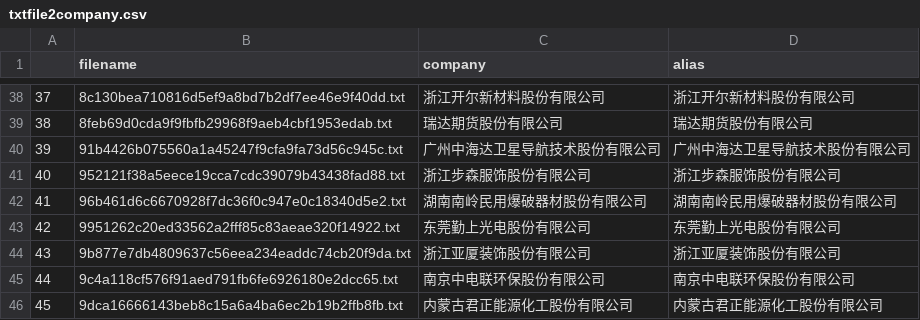
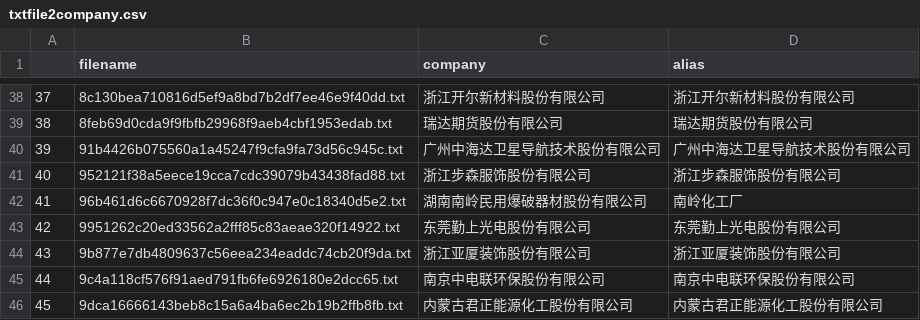
Before and after one commit to jxysoft/ChallengeAI, a CSV file: 2023bojin/data/stock_descriptions/txtfile2company.csv, drawn as a sheet; only a part is shown, gaps mark what is left out.

```diff
--- a/2023bojin/data/stock_descriptions/txtfile2company.csv
+++ b/2023bojin/data/stock_descriptions/txtfile2company.csv
@@ -41,3 +41,3 @@
 40,952121f38a5eece19cca7cdc39079b43438fad88.txt,浙江步森服饰股份有限公司,浙江步森服饰股份有限公司
-41,96b461d6c6670928f7dc36f0c947e0c18340d5e2.txt,湖南南岭民用爆破器材股份有限公司,湖南南岭民用爆破器材股份有限公司
+41,96b461d6c6670928f7dc36f0c947e0c18340d5e2.txt,湖南南岭民用爆破器材股份有限公司,南岭化工厂
 42,9951262c20ed33562a2fff85c83aeae320f14922.txt,东莞勤上光电股份有限公司,东莞勤上光电股份有限公司
```
Also changed, not shown: 31 other files.
